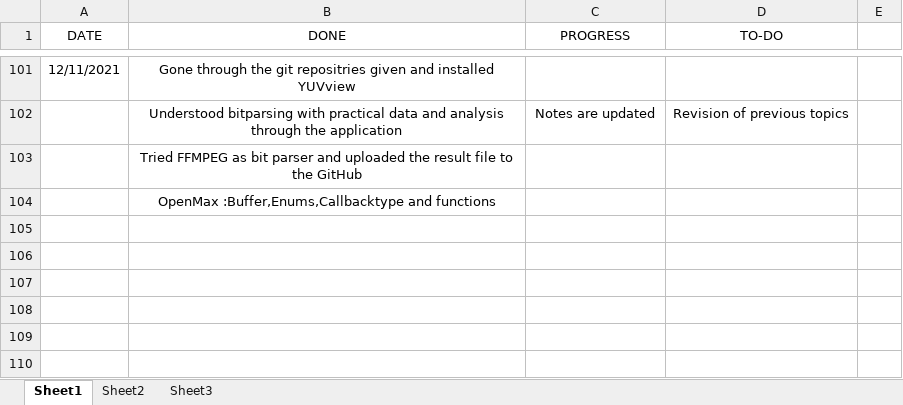
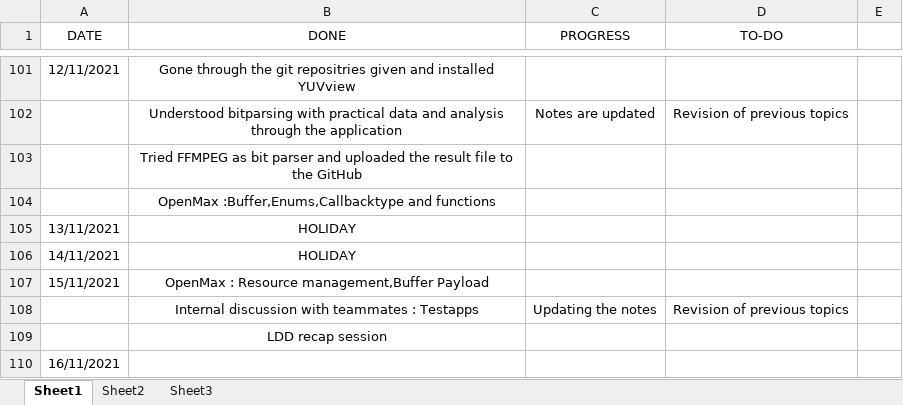
Before and after one commit to hegdeakshaythundersoft/TSHtraining, an Excel workbook: Daily_Status.xlsx, sheet Sheet1, drawn as a sheet; only a part is shown, gaps mark what is left out; values as stored, in another font and other column widths than the file's, no borders; the diff names each change by its address in the sheet, - before the commit and + after, or states it on an @@ line.

Commit message:
Nov 15th - Status

```diff
--- a/Daily_Status.xlsx (sheet Sheet1)
+++ b/Daily_Status.xlsx (sheet Sheet1)
+row 105: 13/11/2021 | HOLIDAY
+row 106: 14/11/2021 | HOLIDAY
+row 107: 15/11/2021 | OpenMax : Resource management,Buffer Payload
+row 108:  | Internal discussion with teammates : Testapps | Updating the notes | Revision of previous topics
+row 109:  | LDD recap session
+row 110: 16/11/2021
```
